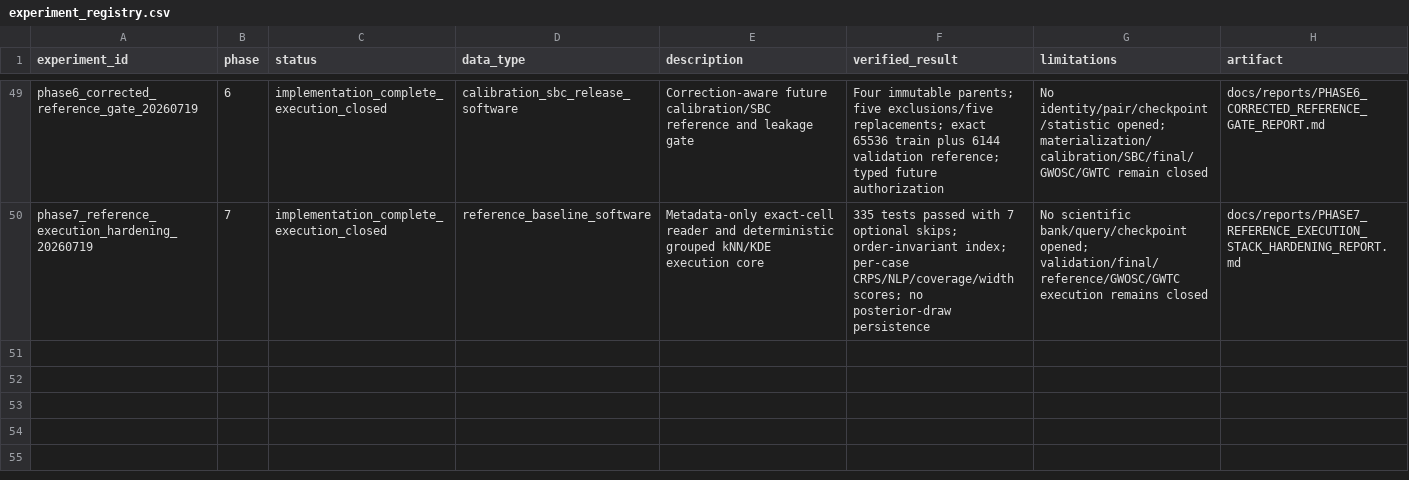
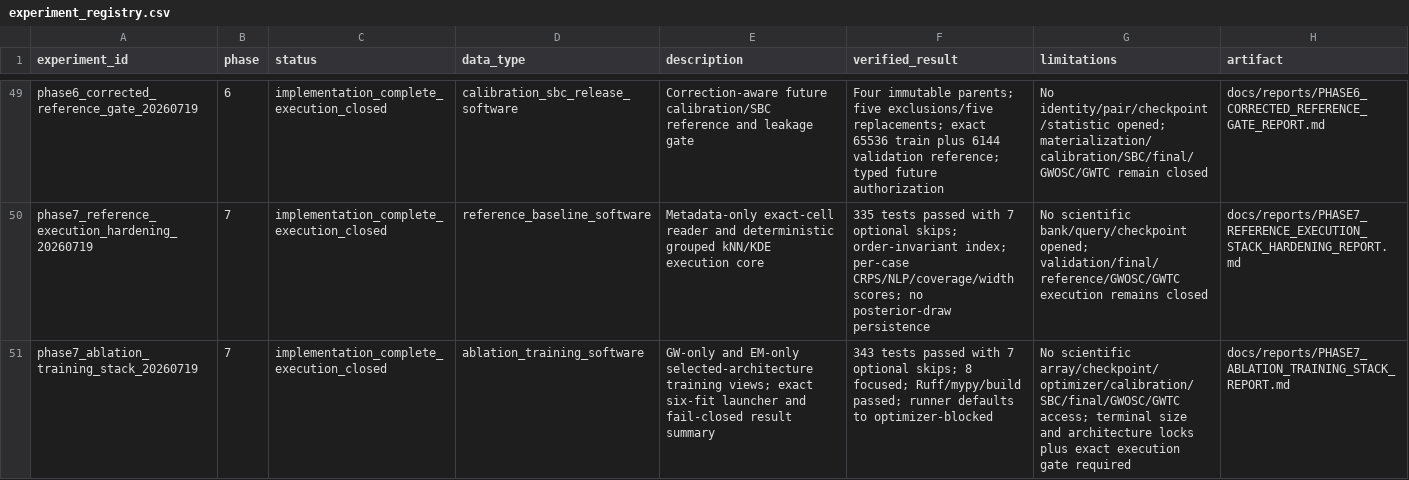
Before and after one commit to lanhung/gw-ampl-est, a CSV file: results/experiment_registry.csv, drawn as a sheet; only a part is shown, gaps mark what is left out.

```diff
--- a/results/experiment_registry.csv
+++ b/results/experiment_registry.csv
@@ -50 +50,2 @@ phase6_corrected_reference_gate_20260719,6,implementation_complete_execution_clo
 phase7_reference_execution_hardening_20260719,7,implementation_complete_execution_closed,reference_baseline_software,"Metadata-only exact-cell reader and deterministic grouped kNN/KDE execution core","335 tests passed with 7 optional skips; order-invariant index; per-case CRPS/NLP/coverage/width scores; no posterior-draw persistence","No scientific bank/query/checkpoint opened; validation/final/reference/GWOSC/GWTC execution remains closed",docs/reports/PHASE7_REFERENCE_EXECUTION_STACK_HARDENING_REPORT.md
+phase7_ablation_training_stack_20260719,7,implementation_complete_execution_closed,ablation_training_software,"GW-only and EM-only selected-architecture training views; exact six-fit launcher and fail-closed result summary","343 tests passed with 7 optional skips; 8 focused; Ruff/mypy/build passed; runner defaults to optimizer-blocked","No scientific array/checkpoint/optimizer/calibration/SBC/final/GWOSC/GWTC access; terminal size and architecture locks plus exact execution gate required",docs/reports/PHASE7_ABLATION_TRAINING_STACK_REPORT.md
```
Also changed, not shown: 12 other files.
